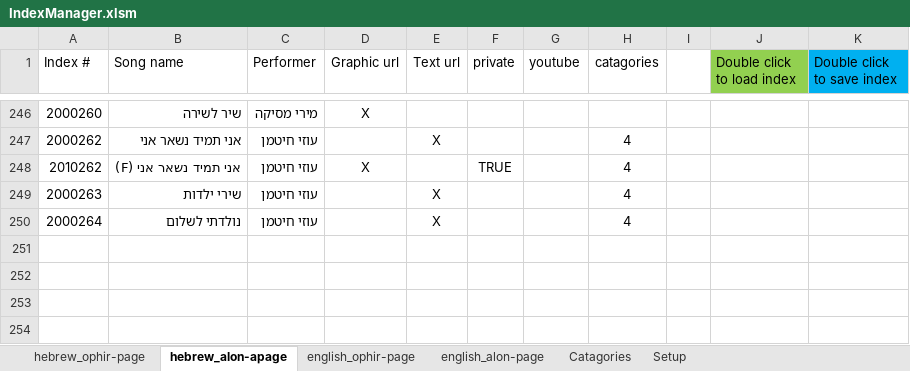
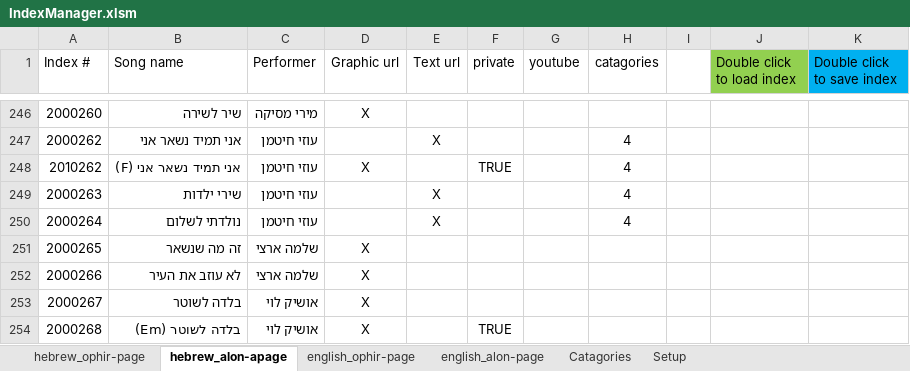
Before and after one commit to KidCrippler/songs, an Excel workbook: IndexManager.xlsm, sheet hebrew_alon-apage, drawn as a sheet; only a part is shown, gaps mark what is left out; values as stored, in another font and other column widths than the file's, no borders; the diff names each change by its address in the sheet, - before the commit and + after, or states it on an @@ line.

```diff
--- a/IndexManager.xlsm (sheet hebrew_alon-apage)
+++ b/IndexManager.xlsm (sheet hebrew_alon-apage)
+row 251: 2000265 | זה מה שנשאר | שלמה ארצי | X
+row 252: 2000266 | לא עוזב את העיר | שלמה ארצי | X
+row 253: 2000267 | בלדה לשוטר | אושיק לוי | X
+row 254: 2000268 | בלדה לשוטר (Em) | אושיק לוי | X |  | TRUE
```
Also changed, not shown: sheet Setup, sheet english_alon-page.
